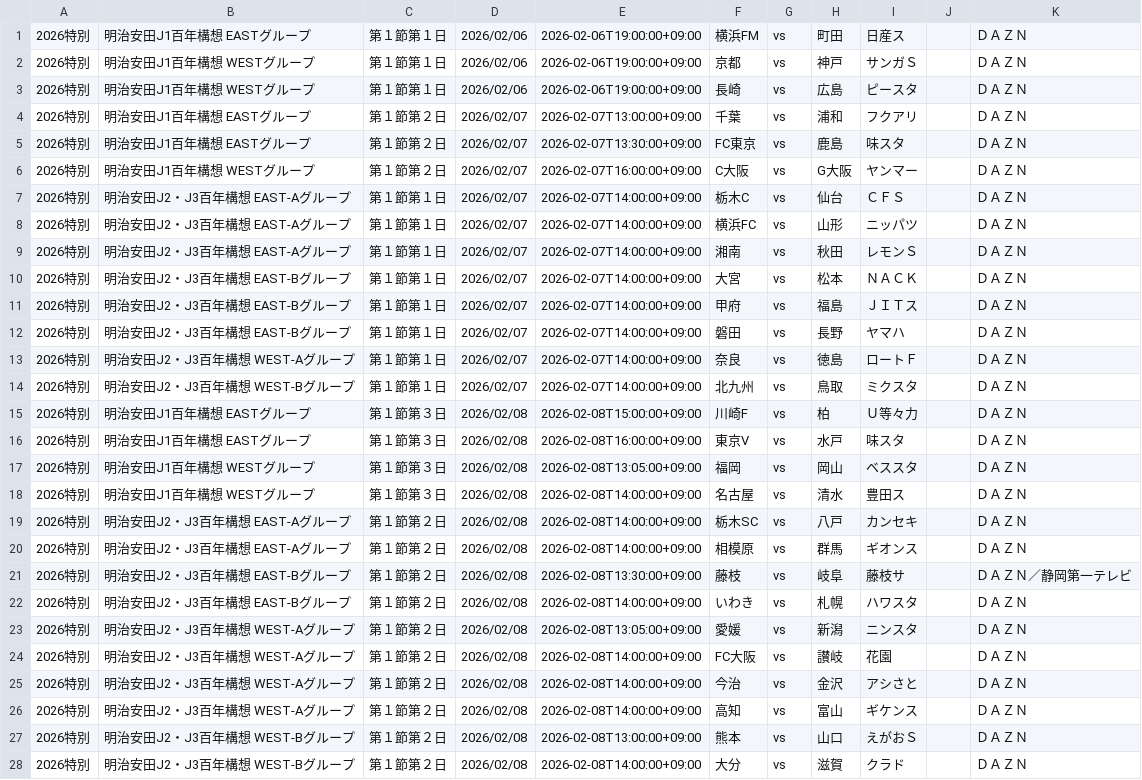
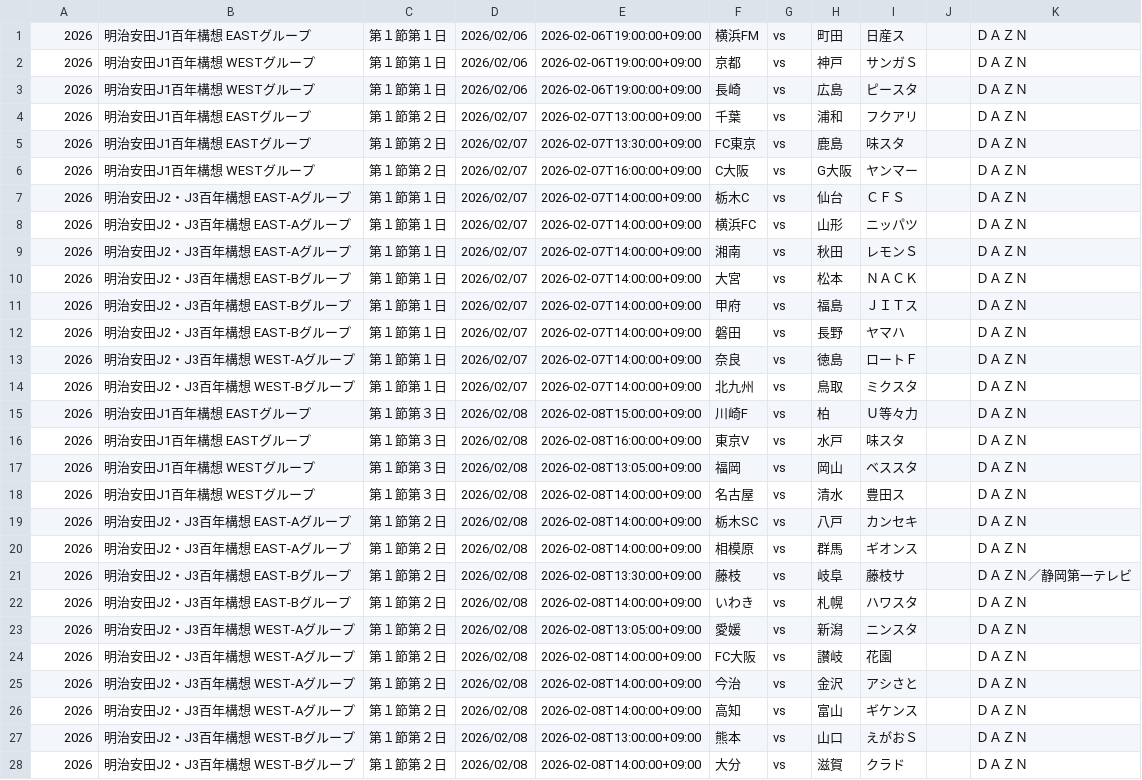
Before and after one commit to k-addtimes/jleague_open_data, a CSV file: current_schedule_file.csv, drawn as a sheet; only a part is shown; the diff covers the shown part only; the diff names each change by its address in the sheet, - before the commit and + after, or states it on an @@ line.

Commit message:
Auto Update schedule CSV from GAS

```diff
--- a/current_schedule_file.csv
+++ b/current_schedule_file.csv
-A1:A28: 2026特別
+A1:A28: 2026
```
Also changed, not shown: 32 edited cells elsewhere in this file.
